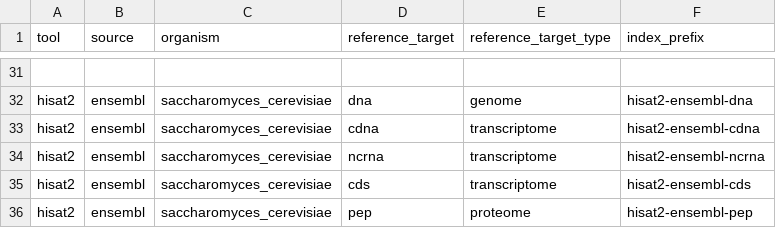
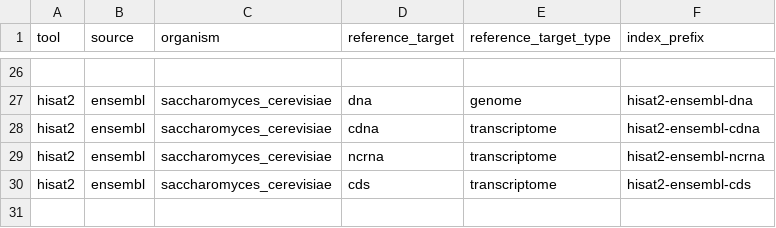
Before and after one commit to mdibl/pipeline-prep, a CSV file: tools/hisat2/reference.csv, drawn as a sheet; only a part is shown, gaps mark what is left out; the diff covers the shown part only; the diff names each change by its address in the sheet, - before the commit and + after, or states it on an @@ line.

```diff
--- a/tools/hisat2/reference.csv
+++ b/tools/hisat2/reference.csv
-row 36: hisat2 | ensembl | saccharomyces_cerevisiae | pep | proteome | hisat2-ensembl-pep
```
Also changed, not shown: 5 removed rows elsewhere in this file.
